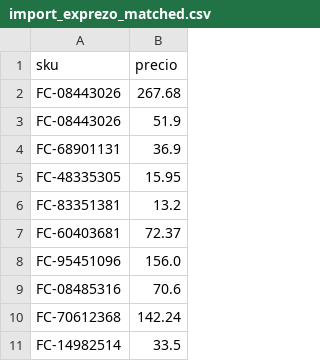
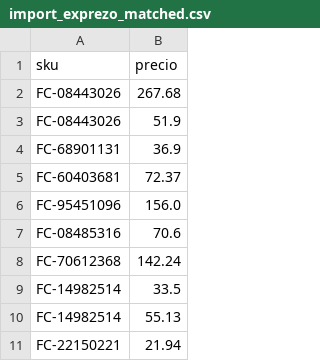
Before and after one commit to ibarraivane/farmacapital, a CSV file: pricing/importados/import_exprezo_matched.csv, drawn as a sheet; only a part is shown; the shorter side is filled out with more unchanged rows; the diff names each change by its address in the sheet, - before the commit and + after, or states it on an @@ line.

```diff
--- a/pricing/importados/import_exprezo_matched.csv
+++ b/pricing/importados/import_exprezo_matched.csv
-row 5: FC-48335305 | 15.95
-row 6: FC-83351381 | 13.2
```
Also changed, not shown: pricing/importados/import_exprezo_comp_matched.csv, pricing/importados/import_exprezo_listo.csv, 9 other files.
